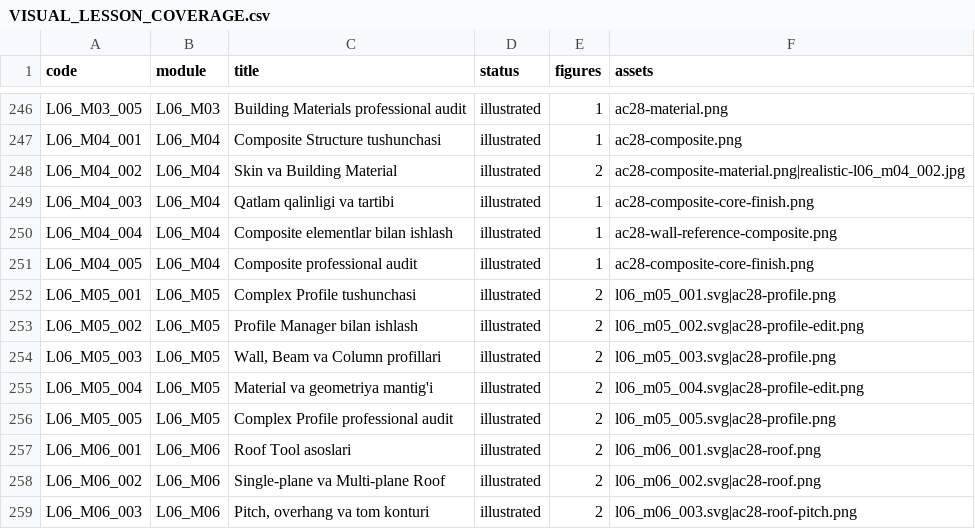
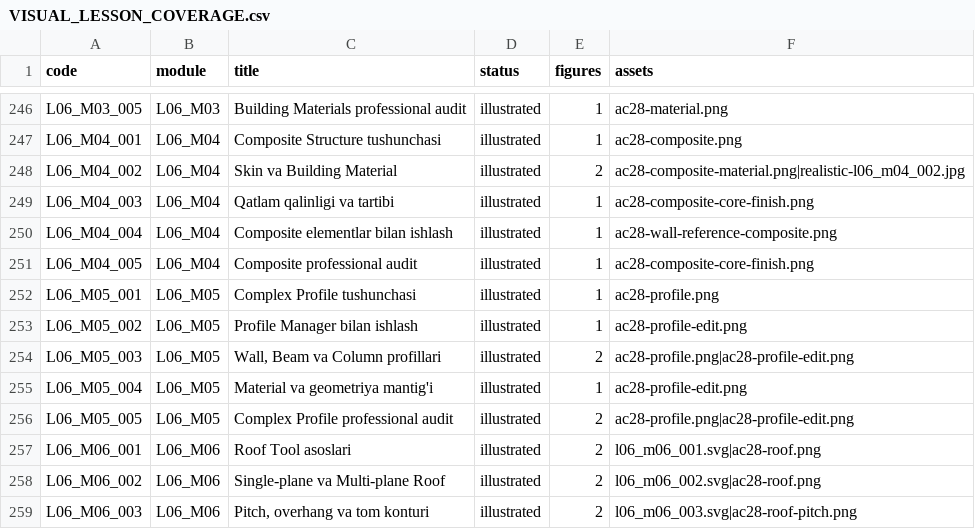
Before and after one commit to muxriddinelbegiyev2222-blip/archiproacademy, a CSV file: docs/VISUAL_LESSON_COVERAGE.csv, drawn as a sheet; only a part is shown, gaps mark what is left out.

```diff
--- a/docs/VISUAL_LESSON_COVERAGE.csv
+++ b/docs/VISUAL_LESSON_COVERAGE.csv
@@ -251,7 +251,7 @@ L06_M04_004,L06_M04,Composite elementlar bilan ishlash,illustrated,1,ac28-wall-r
 L06_M04_005,L06_M04,Composite professional audit,illustrated,1,ac28-composite-core-finish.png
-L06_M05_001,L06_M05,Complex Profile tushunchasi,illustrated,2,l06_m05_001.svg|ac28-profile.png
-L06_M05_002,L06_M05,Profile Manager bilan ishlash,illustrated,2,l06_m05_002.svg|ac28-profile-edit.png
-L06_M05_003,L06_M05,"Wall, Beam va Column profillari",illustrated,2,l06_m05_003.svg|ac28-profile.png
-L06_M05_004,L06_M05,Material va geometriya mantig'i,illustrated,2,l06_m05_004.svg|ac28-profile-edit.png
-L06_M05_005,L06_M05,Complex Profile professional audit,illustrated,2,l06_m05_005.svg|ac28-profile.png
+L06_M05_001,L06_M05,Complex Profile tushunchasi,illustrated,1,ac28-profile.png
+L06_M05_002,L06_M05,Profile Manager bilan ishlash,illustrated,1,ac28-profile-edit.png
+L06_M05_003,L06_M05,"Wall, Beam va Column profillari",illustrated,2,ac28-profile.png|ac28-profile-edit.png
+L06_M05_004,L06_M05,Material va geometriya mantig'i,illustrated,1,ac28-profile-edit.png
+L06_M05_005,L06_M05,Complex Profile professional audit,illustrated,2,ac28-profile.png|ac28-profile-edit.png
 L06_M06_001,L06_M06,Roof Tool asoslari,illustrated,2,l06_m06_001.svg|ac28-roof.png
```
Also changed, not shown: docs/REALISTIC_LESSON_COVERAGE.csv, docs/SCREENSHOT_LESSON_REVIEW.csv, 3 other files.
